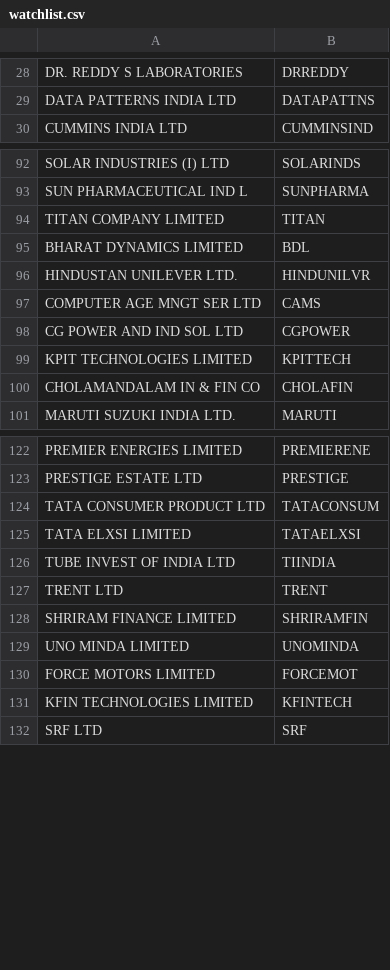
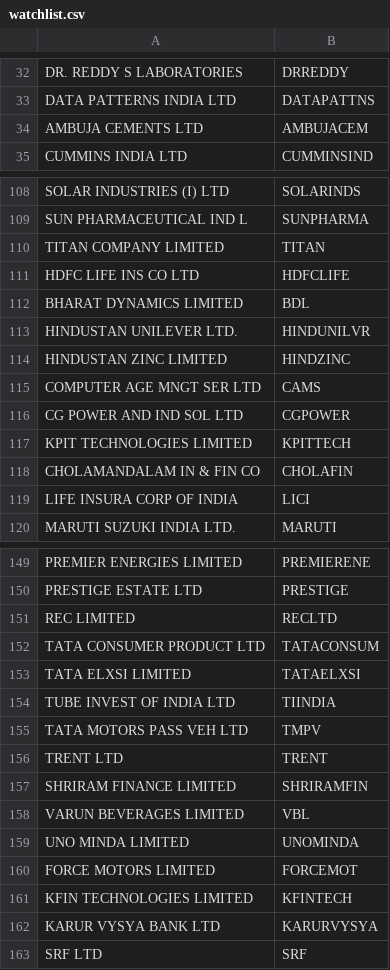
Before and after one commit to tradewithjayquery-svg/aag-algo-v2, a CSV file: watchlist.csv, drawn as a sheet; only a part is shown, gaps mark what is left out; the diff covers the shown part only; the diff names each change by its address in the sheet, - before the commit and + after, or states it on an @@ line.

```diff
--- a/watchlist.csv
+++ b/watchlist.csv
+row 34: AMBUJA CEMENTS LTD | AMBUJACEM
+row 111: HDFC LIFE INS CO LTD | HDFCLIFE
+row 114: HINDUSTAN ZINC LIMITED | HINDZINC
+row 119: LIFE INSURA CORP OF INDIA | LICI
+row 151: REC LIMITED | RECLTD
+row 155: TATA MOTORS PASS VEH LTD | TMPV
+row 158: VARUN BEVERAGES LIMITED | VBL
+row 162: KARUR VYSYA BANK LTD | KARURVYSYA
```
Also changed, not shown: 23 added rows and 1 edited cell elsewhere in this file.
